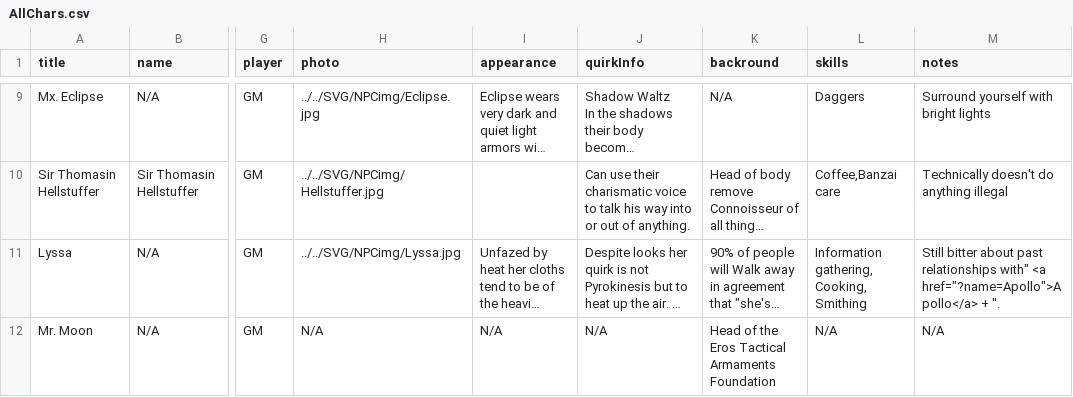
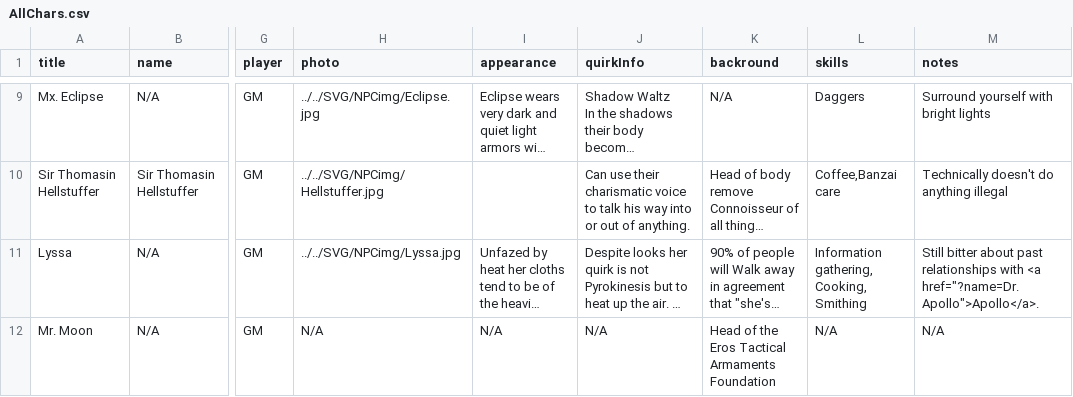
Before and after one commit to Orange-Peel-Assassin/MHA, a CSV file: Raw Chars/AllChars.csv, drawn as a sheet; only a part is shown, gaps mark what is left out; long unchanged cells end in …; the diff covers the shown part only; the diff names each change by its address in the sheet, - before the commit and + after, or states it on an @@ line.

```diff
--- a/Raw Chars/AllChars.csv
+++ b/Raw Chars/AllChars.csv
-M11 (notes): …past relationships with" <a href="?name=Apollo">Apollo</a> + ".
+M11 (notes): …past relationships with <a href="?name=Dr. Apollo">Apollo</a>.
```
Also changed, not shown: 1 added row elsewhere in this file, 18 other files.
